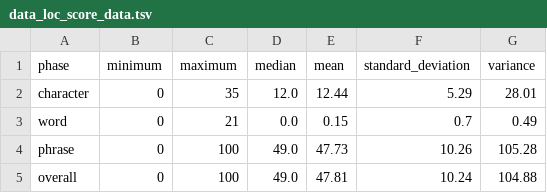
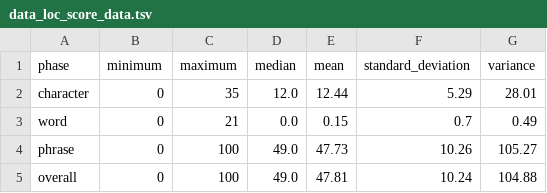
Before and after one commit to sebastianduesing/adp, a TSV file: data_loc/analysis/data_loc_score_data.tsv, drawn as a sheet.

Commit message:
Update data files after ascii conversion changes

```diff
--- a/data_loc/analysis/data_loc_score_data.tsv
+++ b/data_loc/analysis/data_loc_score_data.tsv
@@ -3,3 +3,3 @@ character	0	35	12.0	12.44	5.29	28.01
 word	0	21	0.0	0.15	0.7	0.49
-phrase	0	100	49.0	47.73	10.26	105.28
+phrase	0	100	49.0	47.73	10.26	105.27
 overall	0	100	49.0	47.81	10.24	104.88
```
Also changed, not shown: data_loc/analysis/location_final_results.tsv, 5 other files.
